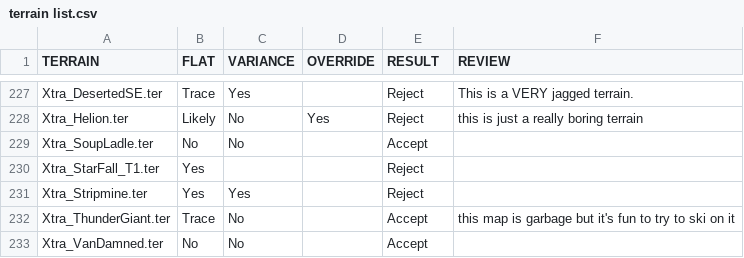
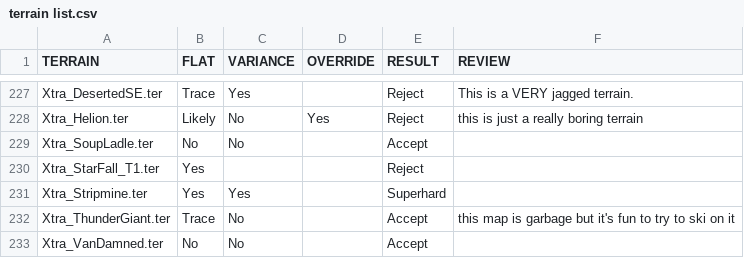
Before and after one commit to redshifter/tribes2works, a CSV file: skifree/other/terrain list.csv, drawn as a sheet; only a part is shown, gaps mark what is left out; the diff covers the shown part only.

```diff
--- a/skifree/other/terrain list.csv
+++ b/skifree/other/terrain list.csv
@@ -230,3 +230,3 @@ Xtra_SoupLadle.ter,No,No,,Accept,
 Xtra_StarFall_T1.ter,Yes,,,Reject,
-Xtra_Stripmine.ter,Yes,Yes,,Reject,
+Xtra_Stripmine.ter,Yes,Yes,,Superhard,
 Xtra_ThunderGiant.ter,Trace,No,,Accept,this map is garbage but it's fun to try to ski on it
```
Also changed, not shown: 17 edited cells elsewhere in this file, 8 other files.
